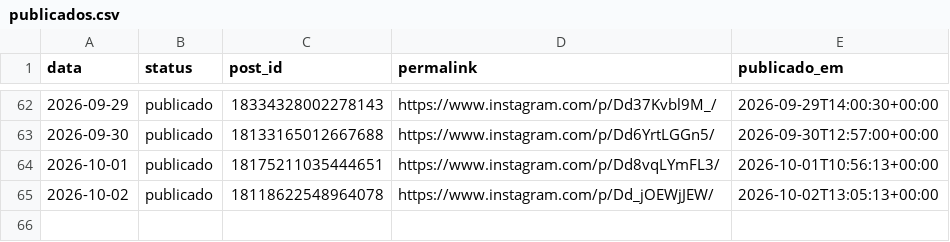
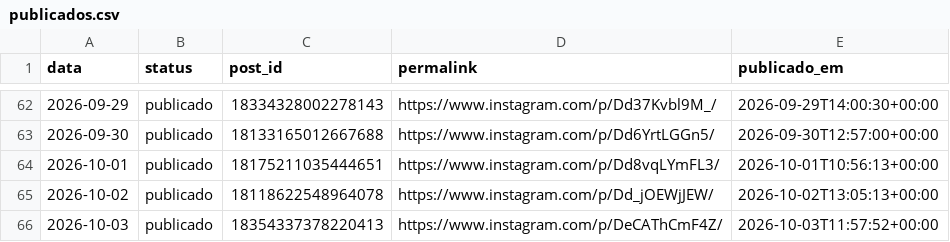
Before and after one commit to joelsongsilva/publicacao_instagram_md, a CSV file: logs/publicados.csv, drawn as a sheet; only a part is shown, gaps mark what is left out; the diff names each change by its address in the sheet, - before the commit and + after, or states it on an @@ line.

```diff
--- a/logs/publicados.csv
+++ b/logs/publicados.csv
+row 66: 2026-10-03 | publicado | 18354337378220413 | https://www.instagram.com/p/DeCAThCmF4Z/ | 2026-10-03T11:57:52+00:00
```
